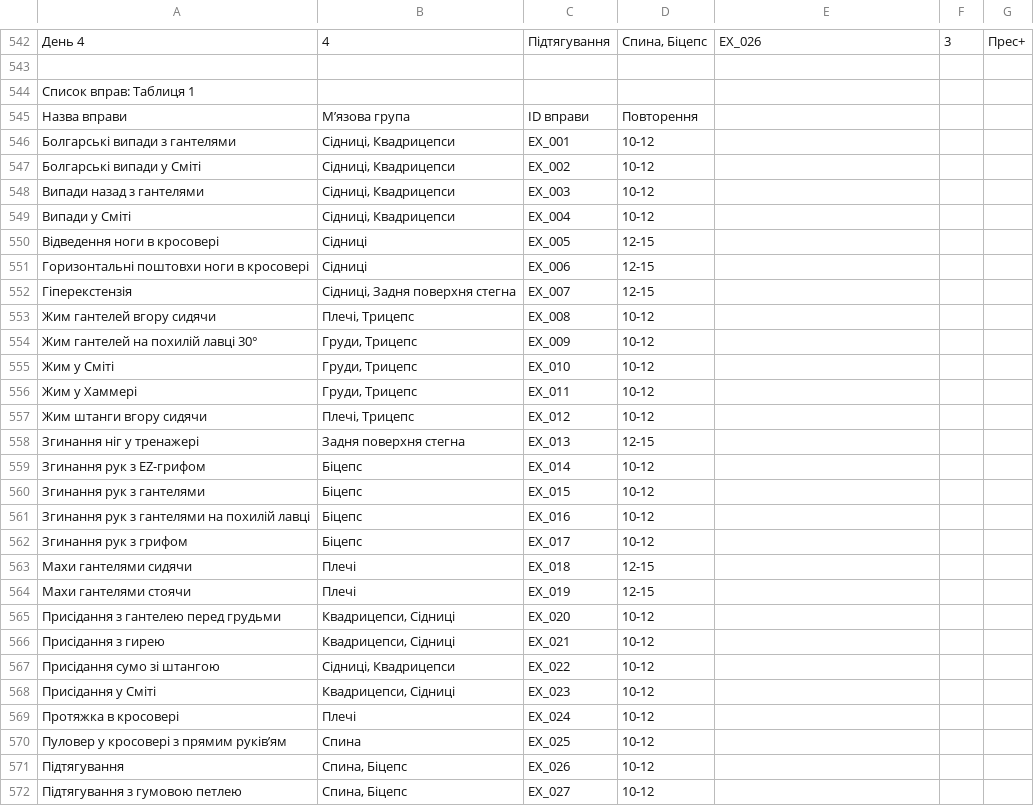
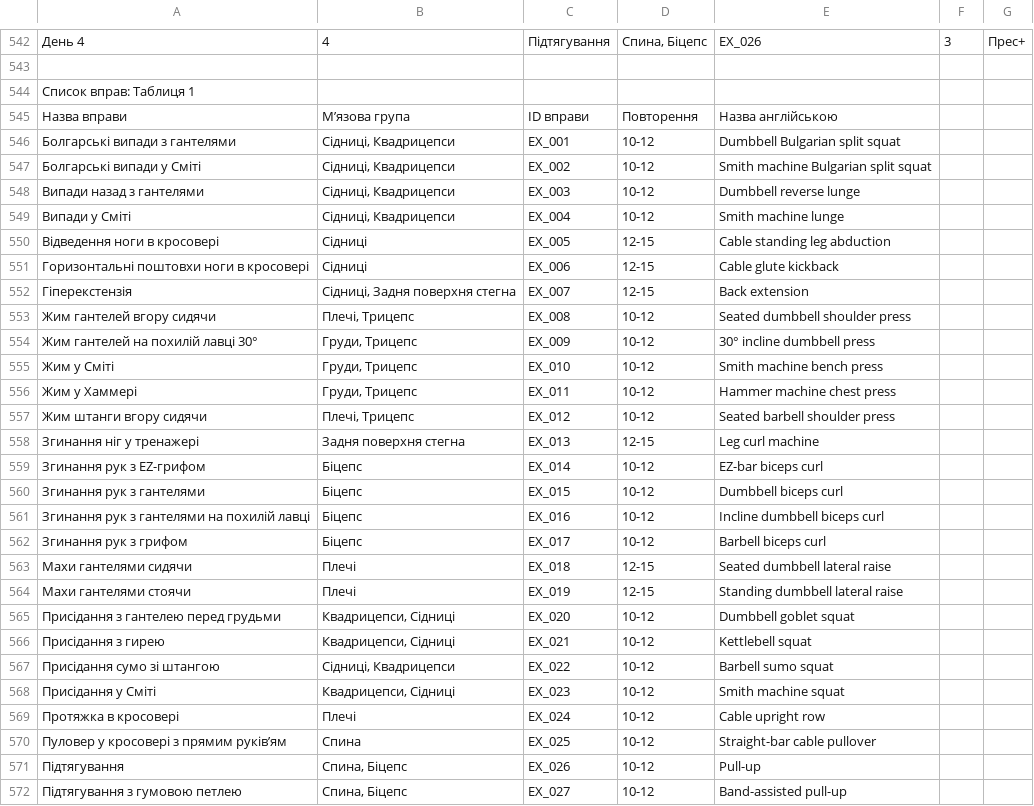
Before and after one commit to Yarik-osg/YS_Fitness, a CSV file: apps/api/prisma/seed-data/Ys_women.csv, drawn as a sheet; only a part is shown, gaps mark what is left out; the diff covers the shown part only; the diff names each change by its address in the sheet, - before the commit and + after, or states it on an @@ line.

```diff
--- a/apps/api/prisma/seed-data/Ys_women.csv
+++ b/apps/api/prisma/seed-data/Ys_women.csv
-E545: (empty)
+E545: Назва англійською
-E546: (empty)
+E546: Dumbbell Bulgarian split squat
-E547: (empty)
+E547: Smith machine Bulgarian split squat
-E548: (empty)
+E548: Dumbbell reverse lunge
-E549: (empty)
+E549: Smith machine lunge
-E550: (empty)
+E550: Cable standing leg abduction
-E551: (empty)
+E551: Cable glute kickback
-E552: (empty)
+E552: Back extension
-E553: (empty)
+E553: Seated dumbbell shoulder press
-E554: (empty)
+E554: 30° incline dumbbell press
-E555: (empty)
+E555: Smith machine bench press
-E556: (empty)
+E556: Hammer machine chest press
-E557: (empty)
+E557: Seated barbell shoulder press
-E558: (empty)
+E558: Leg curl machine
-E559: (empty)
+E559: EZ-bar biceps curl
-E560: (empty)
+E560: Dumbbell biceps curl
-E561: (empty)
+E561: Incline dumbbell biceps curl
-E562: (empty)
+E562: Barbell biceps curl
-E563: (empty)
+E563: Seated dumbbell lateral raise
-E564: (empty)
+E564: Standing dumbbell lateral raise
-E565: (empty)
+E565: Dumbbell goblet squat
-E566: (empty)
+E566: Kettlebell squat
-E567: (empty)
+E567: Barbell sumo squat
-E568: (empty)
+E568: Smith machine squat
-E569: (empty)
+E569: Cable upright row
-E570: (empty)
+E570: Straight-bar cable pullover
-E571: (empty)
+E571: Pull-up
-E572: (empty)
+E572: Band-assisted pull-up
```
Also changed, not shown: 17 edited cells elsewhere in this file, 21 other files.
